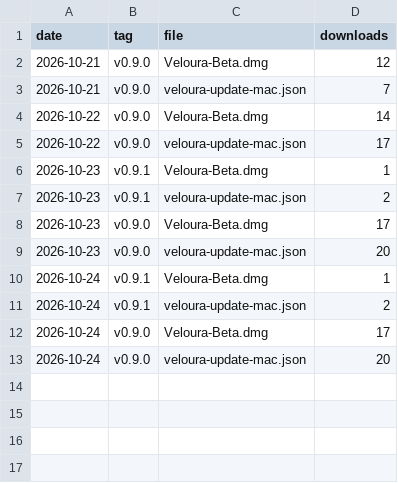
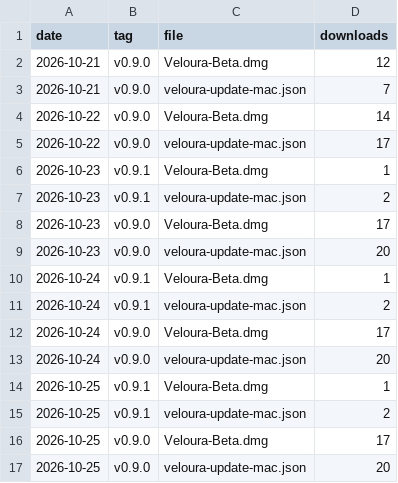
Before and after one commit to valentilabs/veloura, a CSV file: stats/downloads.csv, drawn as a sheet; the diff names each change by its address in the sheet, - before the commit and + after, or states it on an @@ line.

Commit message:
Download stats 2026-10-25

```diff
--- a/stats/downloads.csv
+++ b/stats/downloads.csv
+row 14: 2026-10-25 | v0.9.1 | Veloura-Beta.dmg | 1
+row 15: 2026-10-25 | v0.9.1 | veloura-update-mac.json | 2
+row 16: 2026-10-25 | v0.9.0 | Veloura-Beta.dmg | 17
+row 17: 2026-10-25 | v0.9.0 | veloura-update-mac.json | 20
```
